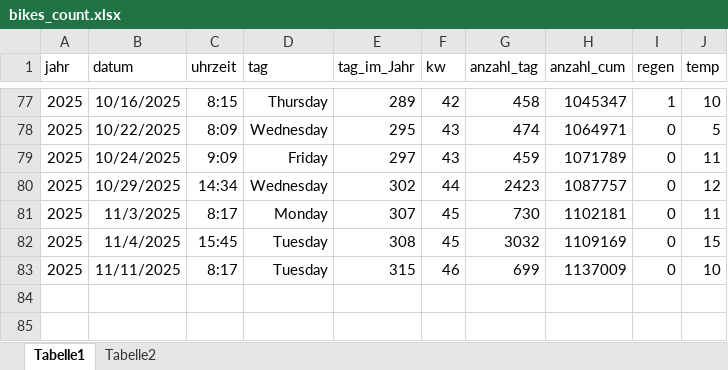
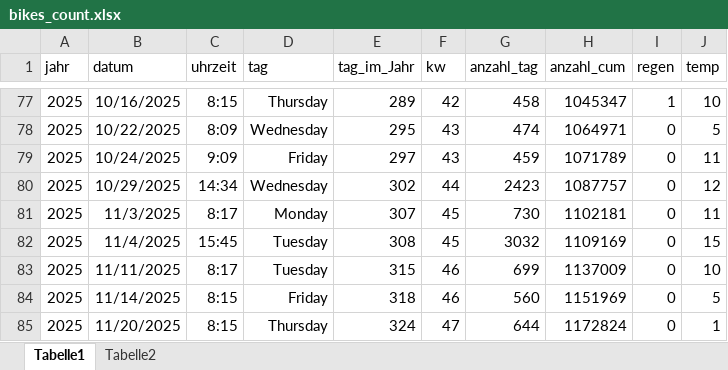
Before and after one commit to jkruppa/jkruppa.github.io, an Excel workbook: data/bikes_count.xlsx, sheet Tabelle1, drawn as a sheet; only a part is shown, gaps mark what is left out; values as stored, in another font and other column widths than the file's, no borders; the diff names each change by its address in the sheet, - before the commit and + after, or states it on an @@ line.

Commit message:
Update bikes_count.xlsx

```diff
--- a/data/bikes_count.xlsx (sheet Tabelle1)
+++ b/data/bikes_count.xlsx (sheet Tabelle1)
+row 84: 2025 | 11/14/2025 | 8:15 | Friday | 318 | 46 | 560 | 1151969 | 0 | 5
+row 85: 2025 | 11/20/2025 | 8:15 | Thursday | 324 | 47 | 644 | 1172824 | 0 | 1
```
